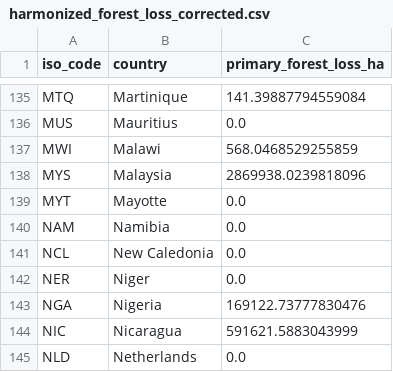
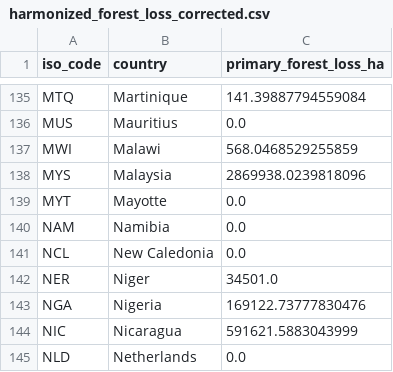
Before and after one commit to guido2810/FIT3179-S2-2023, a CSV file: TopoJsons/harmonized_forest_loss_corrected.csv, drawn as a sheet; only a part is shown, gaps mark what is left out; the diff covers the shown part only.

Commit message:
Updated harmonized_forest_loss_corrected.csv

```diff
--- a/TopoJsons/harmonized_forest_loss_corrected.csv
+++ b/TopoJsons/harmonized_forest_loss_corrected.csv
@@ -141,3 +141,3 @@ NAM,Namibia,0.0
 NCL,New Caledonia,0.0
-NER,Niger,0.0
+NER,Niger,34501.0
 NGA,Nigeria,169122.73777830476
```
Also changed, not shown: 23 edited cells elsewhere in this file.
